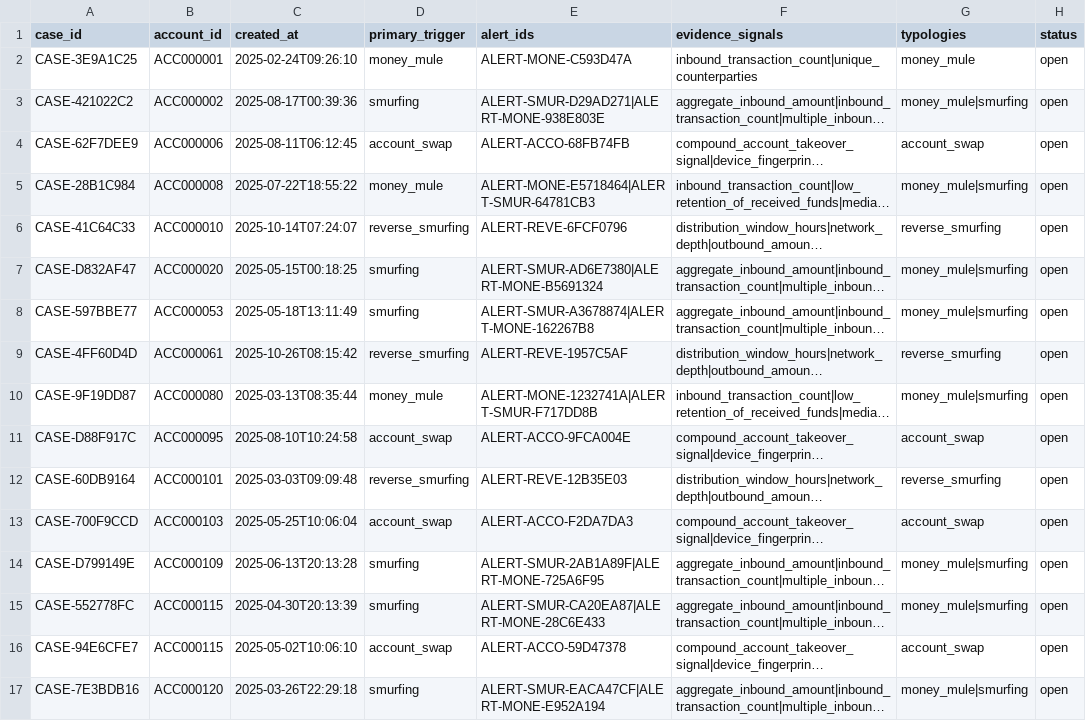
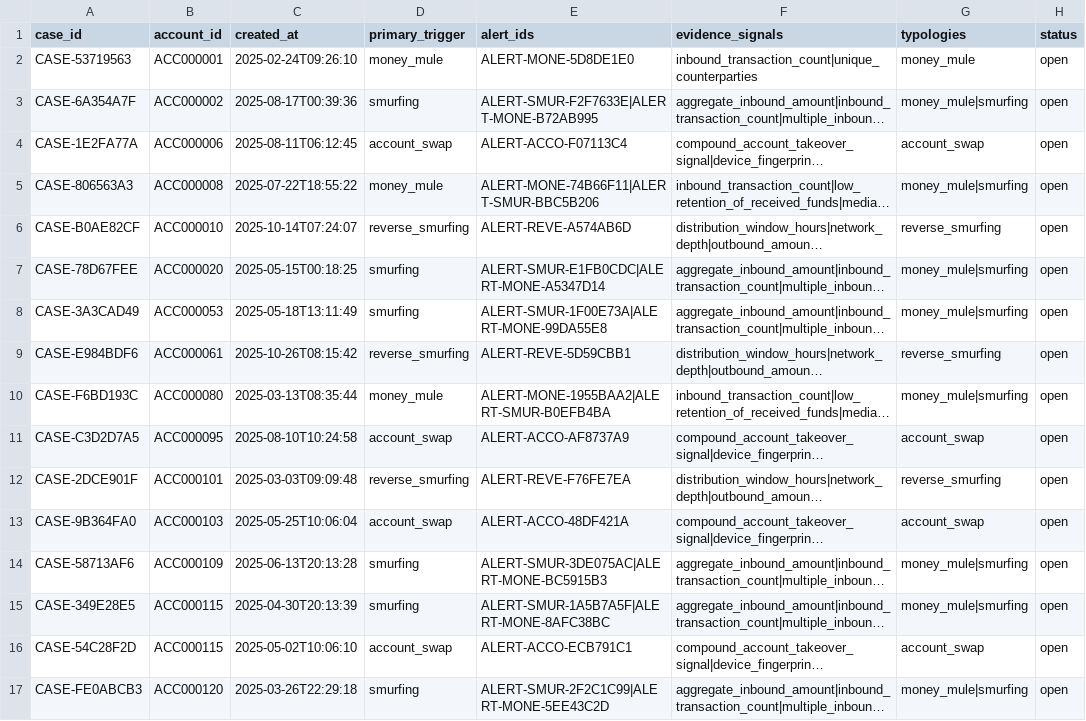
Before and after one commit to rajeevsharmap/Tekmerion-Intelligence, a CSV file: backend/pipeline_output/cases.csv, drawn as a sheet; only a part is shown; long unchanged cells end in …; the diff covers the shown part only; the diff names each change by its address in the sheet, - before the commit and + after, or states it on an @@ line.

```diff
--- a/backend/pipeline_output/cases.csv
+++ b/backend/pipeline_output/cases.csv
-A2 (case_id): CASE-3E9A1C25
+A2 (case_id): CASE-53719563
-E2 (alert_ids): ALERT-MONE-C593D47A
+E2 (alert_ids): ALERT-MONE-5D8DE1E0
-A3 (case_id): CASE-421022C2
+A3 (case_id): CASE-6A354A7F
-E3 (alert_ids): ALERT-SMUR-D29AD271|ALERT-MONE-938E803E
+E3 (alert_ids): ALERT-SMUR-F2F7633E|ALERT-MONE-B72AB995
-A4 (case_id): CASE-62F7DEE9
+A4 (case_id): CASE-1E2FA77A
-E4 (alert_ids): ALERT-ACCO-68FB74FB
+E4 (alert_ids): ALERT-ACCO-F07113C4
-A5 (case_id): CASE-28B1C984
+A5 (case_id): CASE-806563A3
-E5 (alert_ids): ALERT-MONE-E5718464|ALERT-SMUR-64781CB3
+E5 (alert_ids): ALERT-MONE-74B66F11|ALERT-SMUR-BBC5B206
-A6 (case_id): CASE-41C64C33
+A6 (case_id): CASE-B0AE82CF
-E6 (alert_ids): ALERT-REVE-6FCF0796
+E6 (alert_ids): ALERT-REVE-A574AB6D
-A7 (case_id): CASE-D832AF47
+A7 (case_id): CASE-78D67FEE
-E7 (alert_ids): ALERT-SMUR-AD6E7380|ALERT-MONE-B5691324
+E7 (alert_ids): ALERT-SMUR-E1FB0CDC|ALERT-MONE-A5347D14
-A8 (case_id): CASE-597BBE77
+A8 (case_id): CASE-3A3CAD49
-E8 (alert_ids): ALERT-SMUR-A3678874|ALERT-MONE-162267B8
+E8 (alert_ids): ALERT-SMUR-1F00E73A|ALERT-MONE-99DA55E8
-A9 (case_id): CASE-4FF60D4D
+A9 (case_id): CASE-E984BDF6
-E9 (alert_ids): ALERT-REVE-1957C5AF
+E9 (alert_ids): ALERT-REVE-5D59CBB1
-A10 (case_id): CASE-9F19DD87
+A10 (case_id): CASE-F6BD193C
-E10 (alert_ids): ALERT-MONE-1232741A|ALERT-SMUR-F717DD8B
+E10 (alert_ids): ALERT-MONE-1955BAA2|ALERT-SMUR-B0EFB4BA
-A11 (case_id): CASE-D88F917C
+A11 (case_id): CASE-C3D2D7A5
-E11 (alert_ids): ALERT-ACCO-9FCA004E
+E11 (alert_ids): ALERT-ACCO-AF8737A9
-A12 (case_id): CASE-60DB9164
+A12 (case_id): CASE-2DCE901F
-E12 (alert_ids): ALERT-REVE-12B35E03
+E12 (alert_ids): ALERT-REVE-F76FE7EA
-A13 (case_id): CASE-700F9CCD
+A13 (case_id): CASE-9B364FA0
-E13 (alert_ids): ALERT-ACCO-F2DA7DA3
+E13 (alert_ids): ALERT-ACCO-48DF421A
-A14 (case_id): CASE-D799149E
+A14 (case_id): CASE-58713AF6
-E14 (alert_ids): ALERT-SMUR-2AB1A89F|ALERT-MONE-725A6F95
+E14 (alert_ids): ALERT-SMUR-3DE075AC|ALERT-MONE-BC5915B3
-A15 (case_id): CASE-552778FC
+A15 (case_id): CASE-349E28E5
-E15 (alert_ids): ALERT-SMUR-CA20EA87|ALERT-MONE-28C6E433
+E15 (alert_ids): ALERT-SMUR-1A5B7A5F|ALERT-MONE-8AFC38BC
-A16 (case_id): CASE-94E6CFE7
+A16 (case_id): CASE-54C28F2D
-E16 (alert_ids): ALERT-ACCO-59D47378
+E16 (alert_ids): ALERT-ACCO-ECB791C1
-A17 (case_id): CASE-7E3BDB16
+A17 (case_id): CASE-FE0ABCB3
-E17 (alert_ids): ALERT-SMUR-EACA47CF|ALERT-MONE-E952A194
+E17 (alert_ids): ALERT-SMUR-2F2C1C99|ALERT-MONE-5EE43C2D
```
Also changed, not shown: 10 edited cells elsewhere in this file, backend/mock_data/devices.csv, backend/pipeline_output/suspected_alerts.csv, 37 other files.
